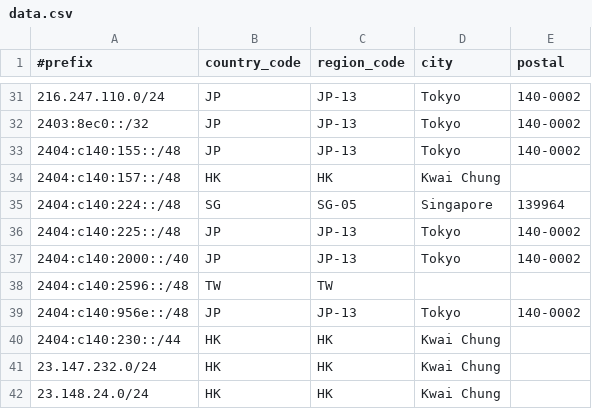
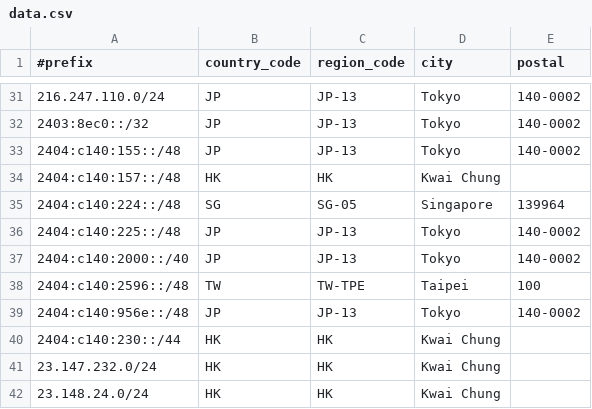
Before and after one commit to Joe-Ng-1998/AS138997-IP-Geo-Feed, a CSV file: data.csv, drawn as a sheet; only a part is shown, gaps mark what is left out.

Commit message:
Update data.csv

```diff
--- a/data.csv
+++ b/data.csv
@@ -37,3 +37,3 @@
 2404:c140:2000::/40,JP,JP-13,Tokyo,140-0002
-2404:c140:2596::/48,TW,TW
+2404:c140:2596::/48,TW,TW-TPE,Taipei,100
 2404:c140:956e::/48,JP,JP-13,Tokyo,140-0002
```
